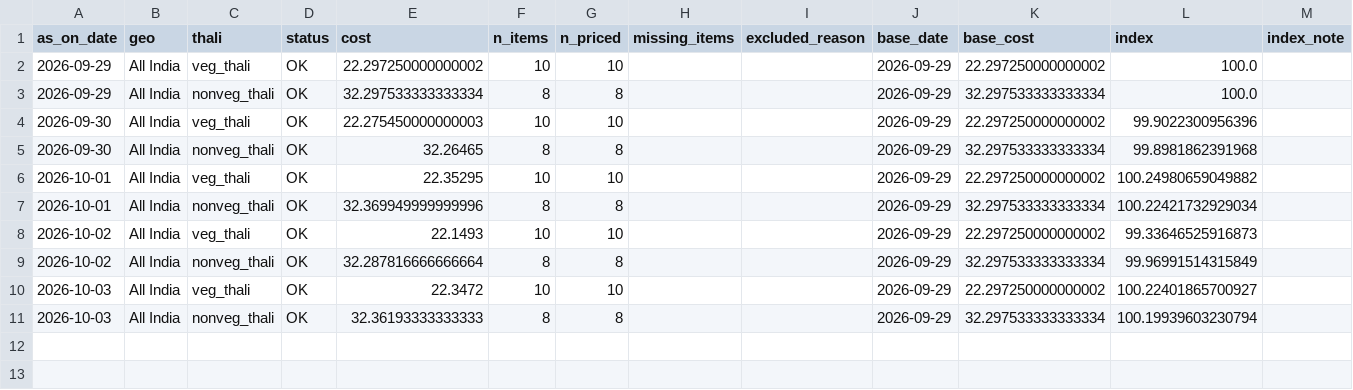
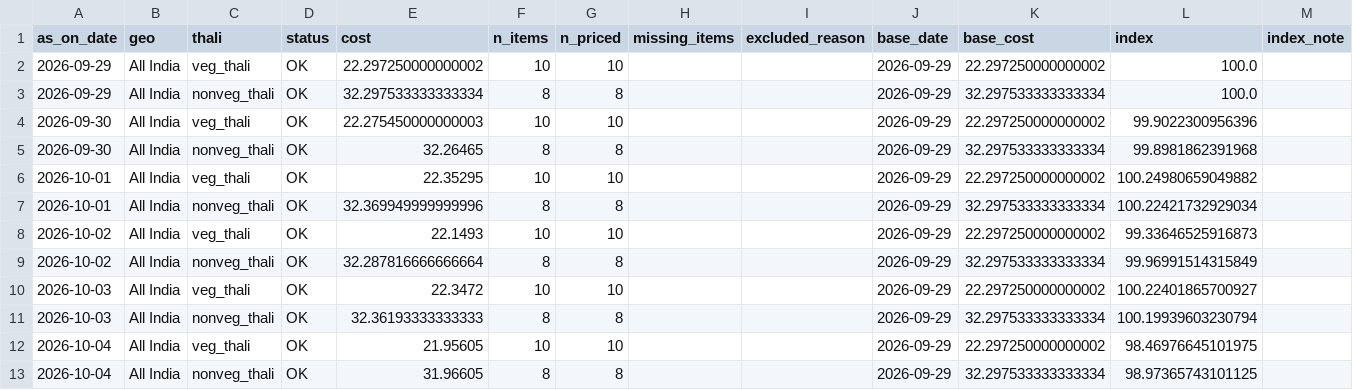
Before and after one commit to shreyasinha1502/thali-flation-index, a CSV file: data/processed/index/thali_index.csv, drawn as a sheet; the diff names each change by its address in the sheet, - before the commit and + after, or states it on an @@ line.

```diff
--- a/data/processed/index/thali_index.csv
+++ b/data/processed/index/thali_index.csv
+row 12: 2026-10-04 | All India | veg_thali | OK | 21.95605 | 10 | 10 |  |  | 2026-09-29 | 22.297250000000002 | 98.46976645101975
+row 13: 2026-10-04 | All India | nonveg_thali | OK | 31.96605 | 8 | 8 |  |  | 2026-09-29 | 32.297533333333334 | 98.97365743101125
```
Also changed, not shown: data/processed/index/components.csv, data/processed/index/dq_panel.csv, 5 other files.
